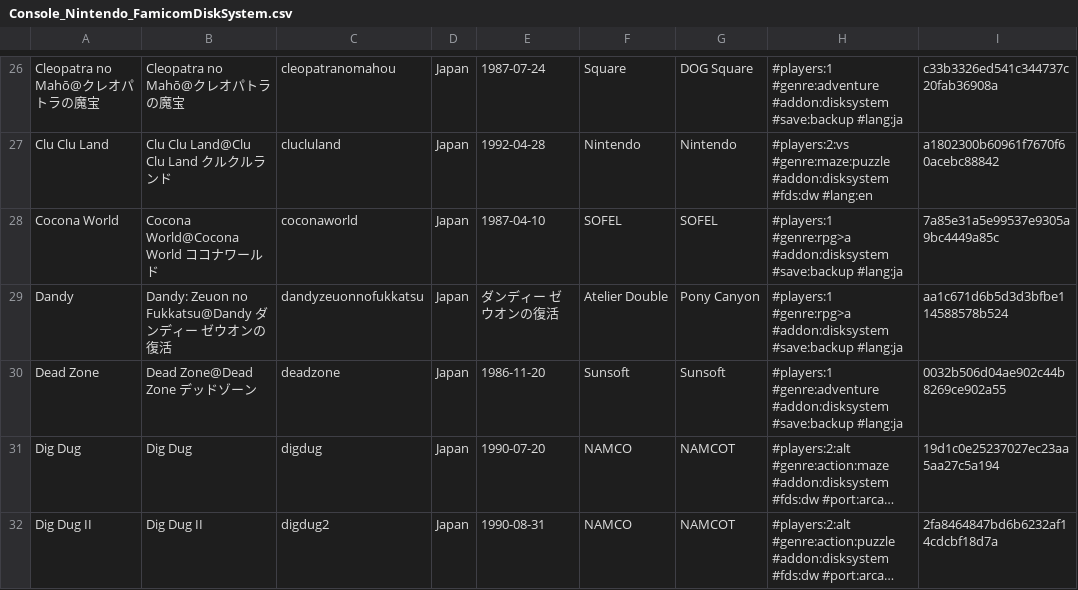
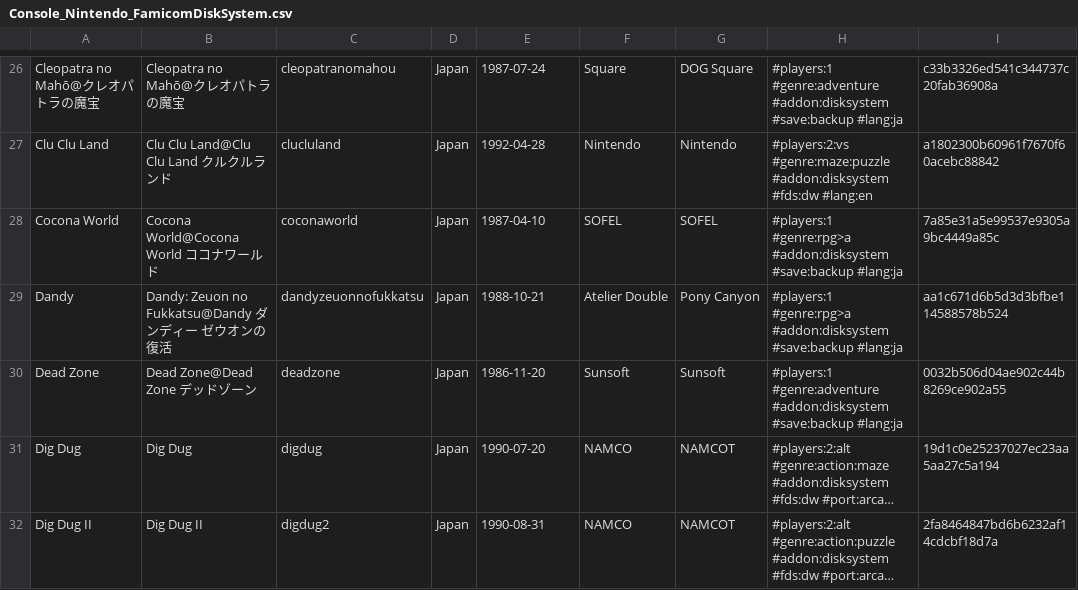
Before and after one commit to PigSaint/GameDataBase, a CSV file: Console_Nintendo_FamicomDiskSystem.csv, drawn as a sheet; only a part is shown, gaps mark what is left out; long unchanged cells end in …; the diff names each change by its address in the sheet, - before the commit and + after, or states it on an @@ line.

Commit message:
Update Console_Nintendo_FamicomDiskSystem.csv

```diff
--- a/Console_Nintendo_FamicomDiskSystem.csv
+++ b/Console_Nintendo_FamicomDiskSystem.csv
-E29: ダンディー ゼウオンの復活
+E29: 1988-10-21
```
